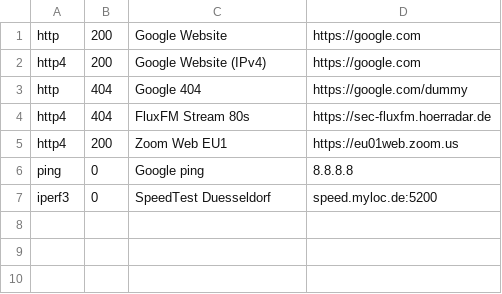
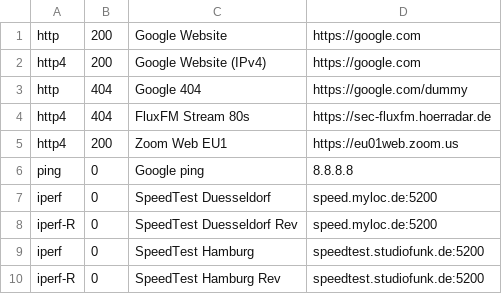
Before and after one commit to TomSp/tinystatus, a CSV file: checks.csv, drawn as a sheet.

Commit message:
add reverse speed tests

```diff
--- a/checks.csv
+++ b/checks.csv
@@ -6,2 +6,5 @@ http4,  200,  Zoom Web EU1,           https://eu01web.zoom.us
 ping,   0,    Google ping,            8.8.8.8
-iperf3, 0,    SpeedTest Duesseldorf,  speed.myloc.de:5200
+iperf,  0,    SpeedTest Duesseldorf,  speed.myloc.de:5200
+iperf-R,0,    SpeedTest Duesseldorf Rev,  speed.myloc.de:5200
+iperf,  0,    SpeedTest Hamburg,      speedtest.studiofunk.de:5200
+iperf-R,0,    SpeedTest Hamburg Rev,  speedtest.studiofunk.de:5200
```
Also changed, not shown: 1 other file.
